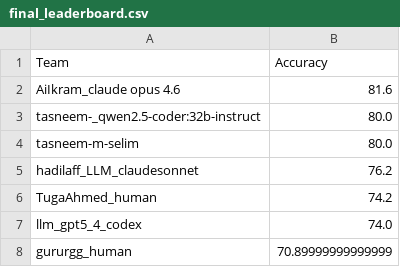
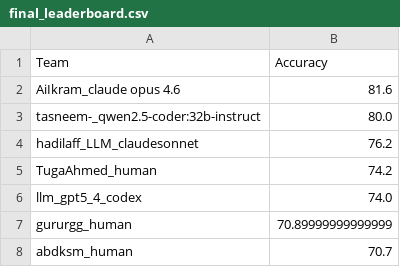
Before and after one commit to tasneem-m-selim/GNN_CORA_LLMs, a CSV file: final_leaderboard.csv, drawn as a sheet; only a part is shown; the shorter side is filled out with more unchanged rows.

Commit message:
Update final_leaderboard.csv

```diff
--- a/final_leaderboard.csv
+++ b/final_leaderboard.csv
@@ -3,3 +3,2 @@ AiIkram_claude opus 4.6,81.6
 tasneem-_qwen2.5-coder:32b-instruct,80.0
-tasneem-m-selim,80.0
 hadilaff_LLM_claudesonnet,76.2
```
